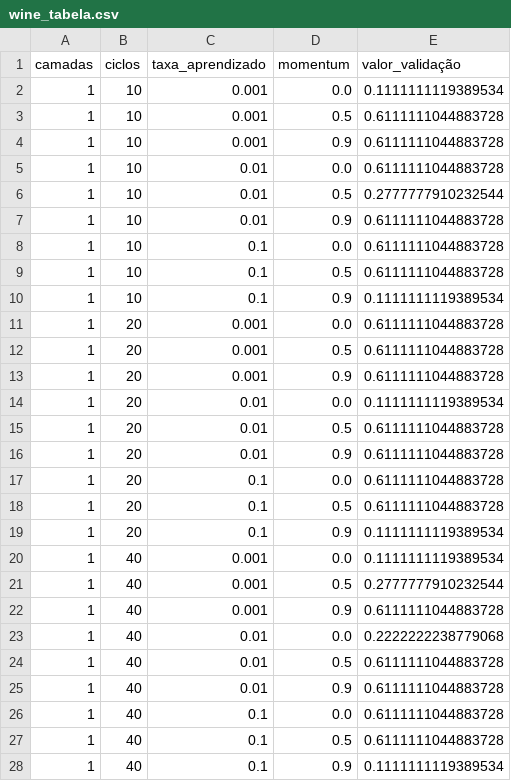
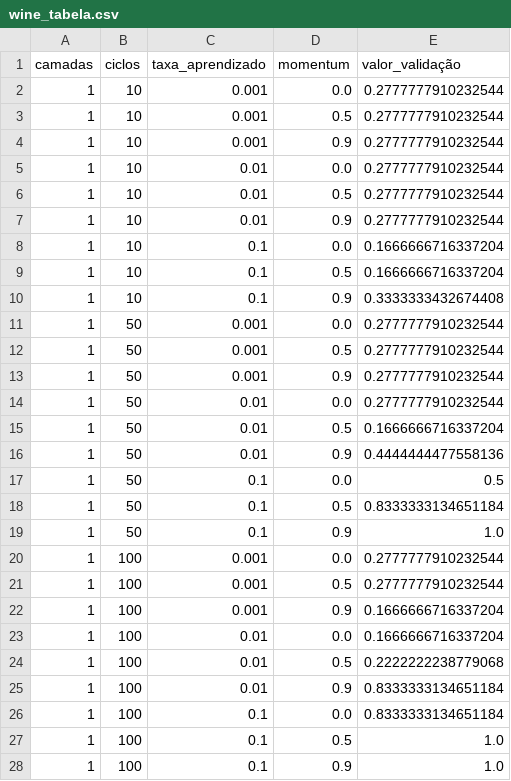
Before and after one commit to viniciusdutra314/neural_network_course, a CSV file: projeto_01/relatorio/wine_tabela.csv, drawn as a sheet; only a part is shown; the diff covers the shown part only.

Commit message:
feat: projeto 01 finalizado

```diff
--- a/projeto_01/relatorio/wine_tabela.csv
+++ b/projeto_01/relatorio/wine_tabela.csv
@@ -1,28 +1,28 @@
 camadas,ciclos,taxa_aprendizado,momentum,valor_validação
-1,10,0.001,0.0,0.1111111119389534
-1,10,0.001,0.5,0.6111111044883728
-1,10,0.001,0.9,0.6111111044883728
-1,10,0.01,0.0,0.6111111044883728
+1,10,0.001,0.0,0.2777777910232544
+1,10,0.001,0.5,0.2777777910232544
+1,10,0.001,0.9,0.2777777910232544
+1,10,0.01,0.0,0.2777777910232544
 1,10,0.01,0.5,0.2777777910232544
-1,10,0.01,0.9,0.6111111044883728
-1,10,0.1,0.0,0.6111111044883728
-1,10,0.1,0.5,0.6111111044883728
-1,10,0.1,0.9,0.1111111119389534
-1,20,0.001,0.0,0.6111111044883728
-1,20,0.001,0.5,0.6111111044883728
-1,20,0.001,0.9,0.6111111044883728
-1,20,0.01,0.0,0.1111111119389534
-1,20,0.01,0.5,0.6111111044883728
-1,20,0.01,0.9,0.6111111044883728
-1,20,0.1,0.0,0.6111111044883728
-1,20,0.1,0.5,0.6111111044883728
-1,20,0.1,0.9,0.1111111119389534
-1,40,0.001,0.0,0.1111111119389534
-1,40,0.001,0.5,0.2777777910232544
-1,40,0.001,0.9,0.6111111044883728
-1,40,0.01,0.0,0.2222222238779068
-1,40,0.01,0.5,0.6111111044883728
-1,40,0.01,0.9,0.6111111044883728
-1,40,0.1,0.0,0.6111111044883728
-1,40,0.1,0.5,0.6111111044883728
-1,40,0.1,0.9,0.1111111119389534
+1,10,0.01,0.9,0.2777777910232544
+1,10,0.1,0.0,0.1666666716337204
+1,10,0.1,0.5,0.1666666716337204
+1,10,0.1,0.9,0.3333333432674408
+1,50,0.001,0.0,0.2777777910232544
+1,50,0.001,0.5,0.2777777910232544
+1,50,0.001,0.9,0.2777777910232544
+1,50,0.01,0.0,0.2777777910232544
+1,50,0.01,0.5,0.1666666716337204
+1,50,0.01,0.9,0.4444444477558136
+1,50,0.1,0.0,0.5
+1,50,0.1,0.5,0.8333333134651184
+1,50,0.1,0.9,1.0
+1,100,0.001,0.0,0.2777777910232544
+1,100,0.001,0.5,0.2777777910232544
+1,100,0.001,0.9,0.1666666716337204
+1,100,0.01,0.0,0.1666666716337204
+1,100,0.01,0.5,0.2222222238779068
+1,100,0.01,0.9,0.8333333134651184
+1,100,0.1,0.0,0.8333333134651184
+1,100,0.1,0.5,1.0
+1,100,0.1,0.9,1.0
```
Also changed, not shown: 75 edited cells elsewhere in this file, projeto_01/relatorio/music_tabela.csv, projeto_01/relatorio/resumo.csv, 5 other files.
